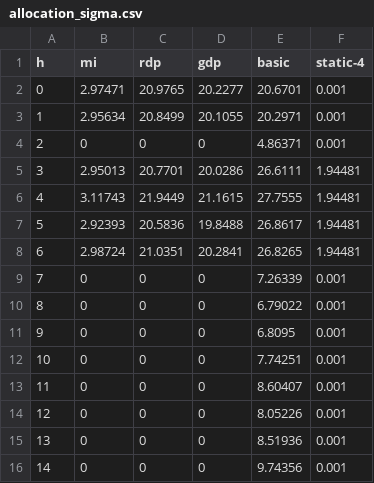
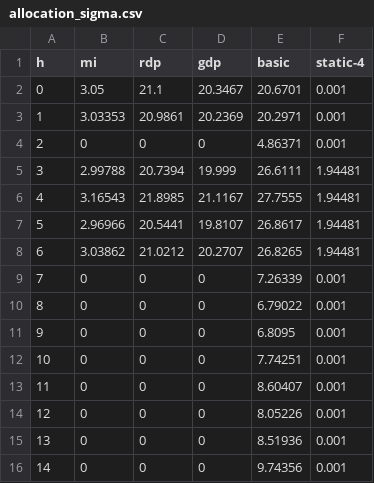
Before and after one commit to wqinmin975/Auditable-Privacy-Accounting-and-Dynamic-Semantic-Budget, a CSV file: outputs/allocation_sigma.csv, drawn as a sheet.

```diff
--- a/outputs/allocation_sigma.csv
+++ b/outputs/allocation_sigma.csv
@@ -1,9 +1,9 @@
 h,mi,rdp,gdp,basic,static-4
-0,2.97471,20.9765,20.2277,20.6701,0.001
-1,2.95634,20.8499,20.1055,20.2971,0.001
+0,3.05,21.1,20.3467,20.6701,0.001
+1,3.03353,20.9861,20.2369,20.2971,0.001
 2,0,0,0,4.86371,0.001
-3,2.95013,20.7701,20.0286,26.6111,1.94481
-4,3.11743,21.9449,21.1615,27.7555,1.94481
-5,2.92393,20.5836,19.8488,26.8617,1.94481
-6,2.98724,21.0351,20.2841,26.8265,1.94481
+3,2.99788,20.7394,19.999,26.6111,1.94481
+4,3.16543,21.8985,21.1167,27.7555,1.94481
+5,2.96966,20.5441,19.8107,26.8617,1.94481
+6,3.03862,21.0212,20.2707,26.8265,1.94481
 7,0,0,0,7.26339,0.001
```
Also changed, not shown: outputs/allocation_summary.csv, outputs/measured/allocation_summary_task_decoupled.csv, 26 other files.
